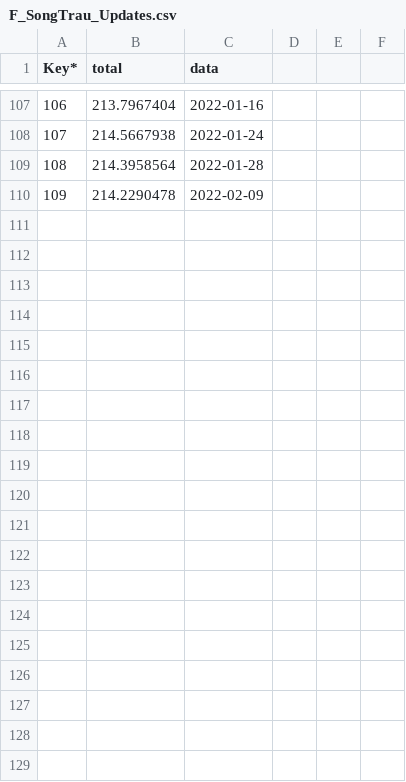
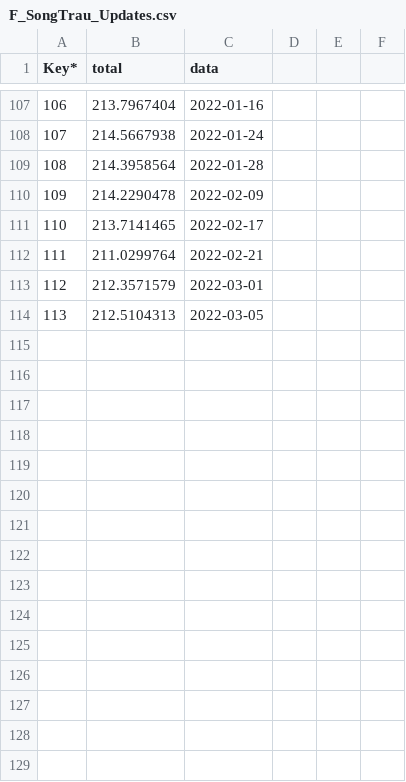
Before and after one commit to lanhat/Mappia_Example4, a CSV file: F_SongTrau_Updates.csv, drawn as a sheet; only a part is shown, gaps mark what is left out; the diff covers the shown part only.

```diff
--- a/F_SongTrau_Updates.csv
+++ b/F_SongTrau_Updates.csv
@@ -110,0 +111,19 @@ Key*,total,data
+110,213.7141465,2022-02-17,,,
+111,211.0299764,2022-02-21,,,
+112,212.3571579,2022-03-01,,,
+113,212.5104313,2022-03-05,,,
+,,,,,
+,,,,,
+,,,,,
+,,,,,
+,,,,,
+,,,,,
+,,,,,
+,,,,,
+,,,,,
+,,,,,
+,,,,,
+,,,,,
+,,,,,
+,,,,,
+,,,,,
```
Also changed, not shown: 186 added rows elsewhere in this file, F_ChoMo_Updates.csv, F_EaGrap_Updates.csv, 41 other files.
